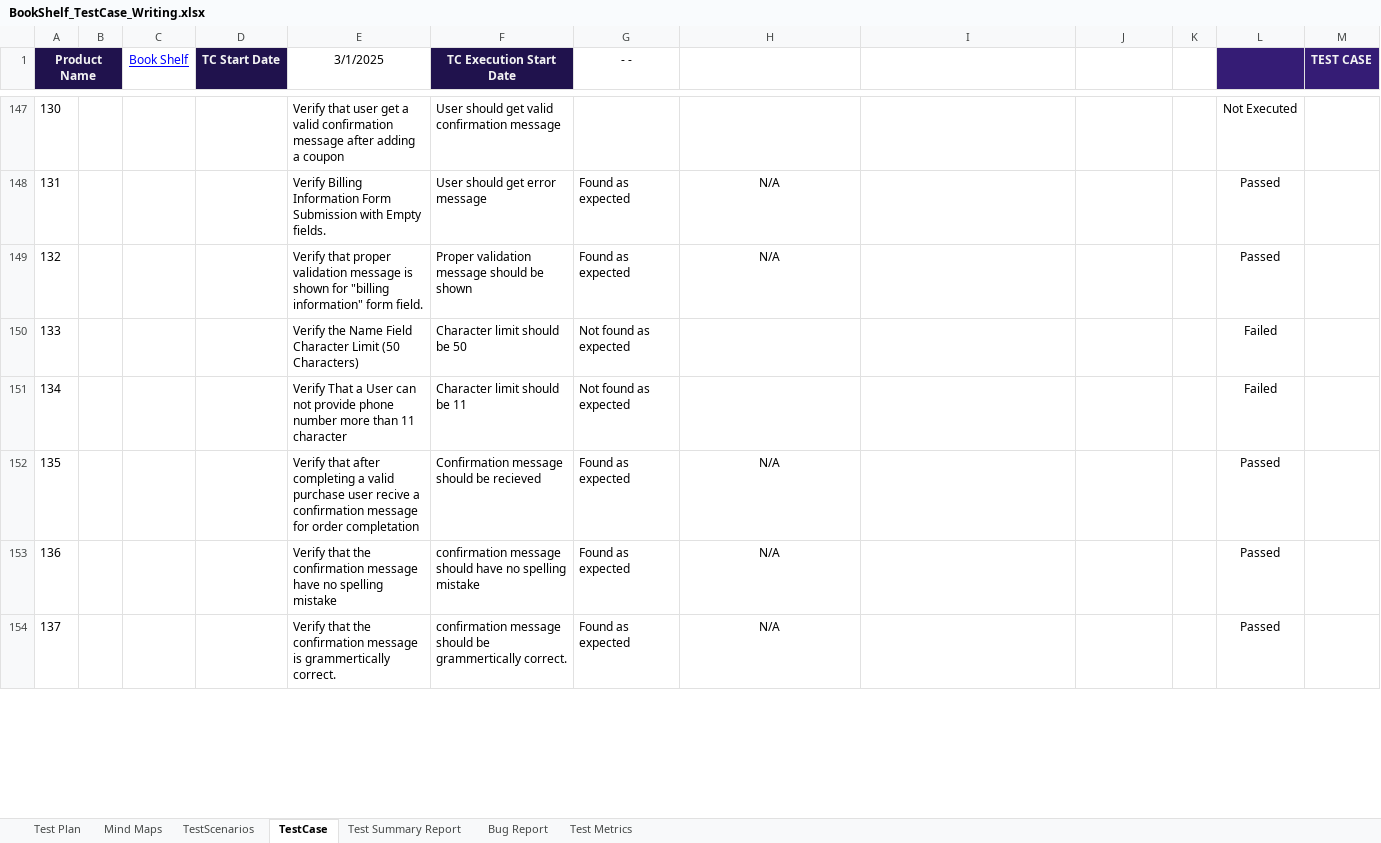
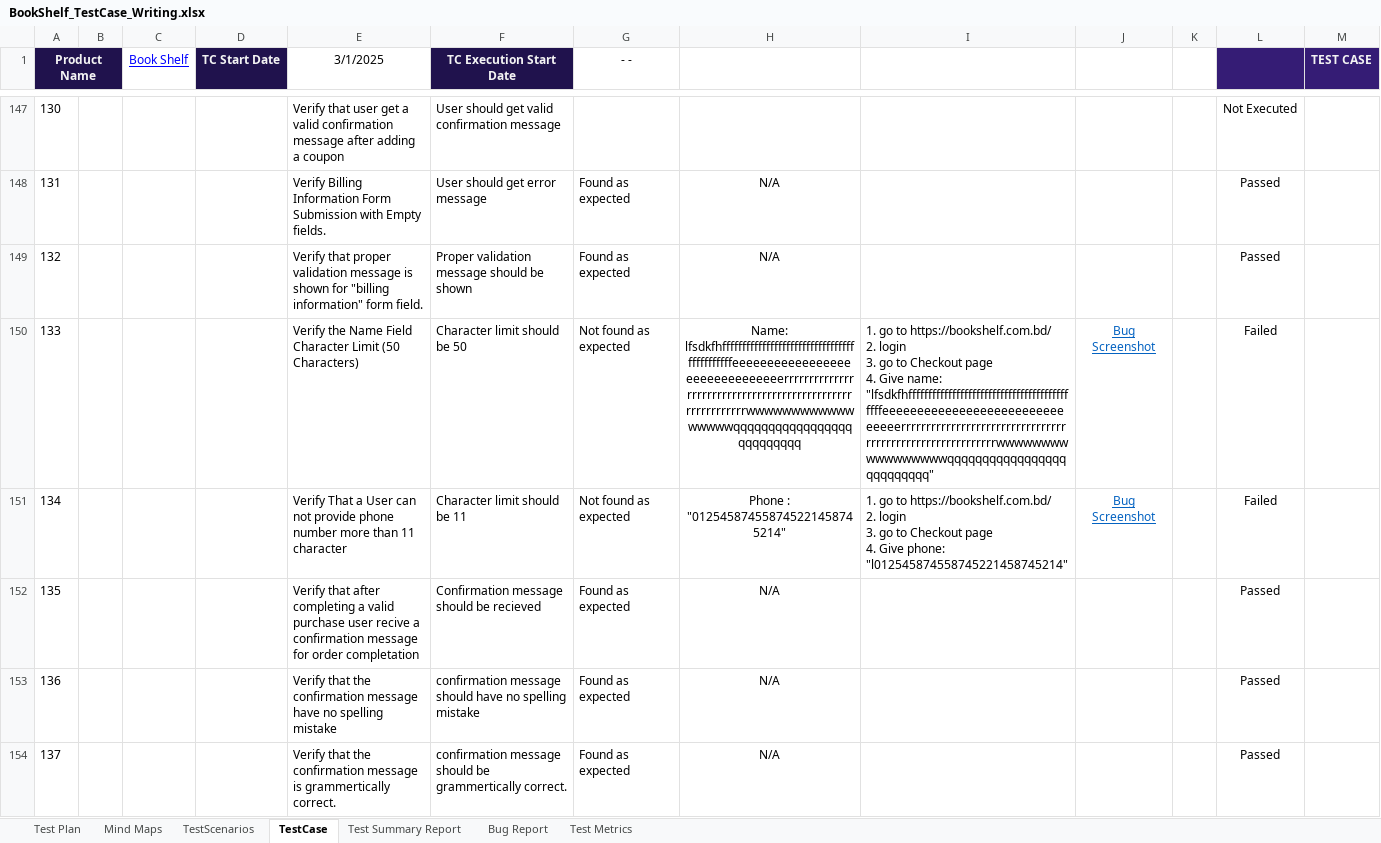
Before and after one commit to Mohaiminul-SQA/Book-Shelf_ManualTesting_Project, an Excel workbook: BookShelf_TestCase_Writing.xlsx, sheet TestCase, drawn as a sheet; only a part is shown, gaps mark what is left out; values as stored, in another font and other column widths than the file's, no borders; conditional formats not drawn; ↵ is a line break in a cell; the diff covers the shown part only; the diff names each change by its address in the sheet, - before the commit and + after, or states it on an @@ line.

Commit message:
Bug Screenshot and and necessary bug videos are added in tast case tab of excel sheet. Test case writing phase finished with that commit

```diff
--- a/BookShelf_TestCase_Writing.xlsx (sheet TestCase)
+++ b/BookShelf_TestCase_Writing.xlsx (sheet TestCase)
-H150: (empty)
+H150: Name: lfsdkfhffffffffffffffffffffffffffffffffffffffffffffeeeeeeeeeeeeeeeeeeeeeeeeeeeeeeerrrrrrrrrrrrrrrrrrrrrrrrrrrrrrrrrrrrrrrrrrrrrrrrrrrrrrrrrrrwwwwwwwwwwwwwwwwwqqqqqqqqqqqqqqqqqqqqqqqqqq
-I150: (empty)
+I150: 1. go to https://bookshelf.com.bd/ ↵ 2. login ↵ 3. go to Checkout page ↵ 4. Give name: "lfsdkfhffffffffffffffffffffffffffffffffffffffffffffeeeeeeeeeeeeeeeeeeeeeeeeeeeeeeerrrrrrrrrrrrrrrrrrrrrrrrrrrrrrrrrrrrrrrrrrrrrrrrrrrrrrrrrrrwwwwwwwwwwwwwwwwwqqqqqqqqqqqqqqqqqqqqqqqqqq"
-J150:J151: (empty)
+J150:J151: Bug Screenshot
-H151: (empty)
+H151: Phone : "012545874558745221458745214"
-I151: (empty)
+I151: 1. go to https://bookshelf.com.bd/ ↵ 2. login ↵ 3. go to Checkout page ↵ 4. Give phone: "l012545874558745221458745214"
```
Also changed, not shown: 44 edited cells and cell formats elsewhere in this sheet, sheet Test Summary Report, charts or pictures, 3 other files.
